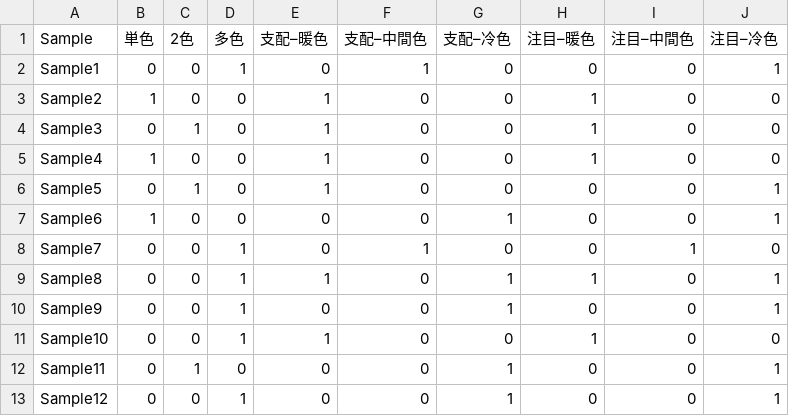
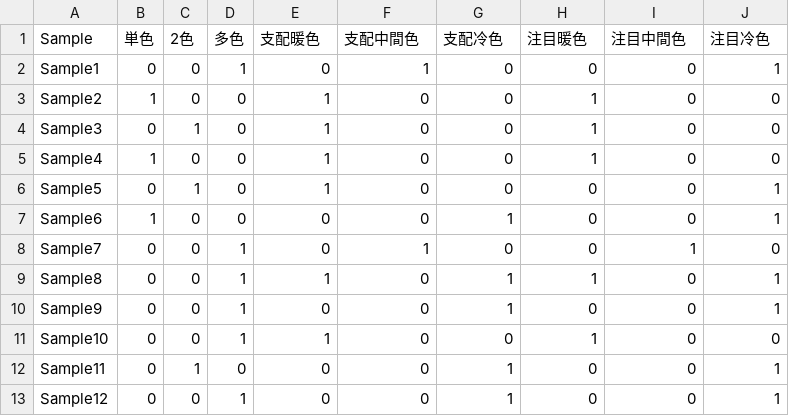
Before and after one commit to baibai25/Lecture, a CSV file: kansei/kadai4.csv, drawn as a sheet.

```diff
--- a/kansei/kadai4.csv
+++ b/kansei/kadai4.csv
@@ -1,2 +1,2 @@
-Sample,単色,2色,多色,支配–暖色,支配–中間色,支配–冷色,注目–暖色,注目–中間色,注目–冷色
+Sample,単色,2色,多色,支配暖色,支配中間色,支配冷色,注目暖色,注目中間色,注目冷色
 Sample1,0,0,1,0,1,0,0,0,1
```
Also changed, not shown: 1 other file.
